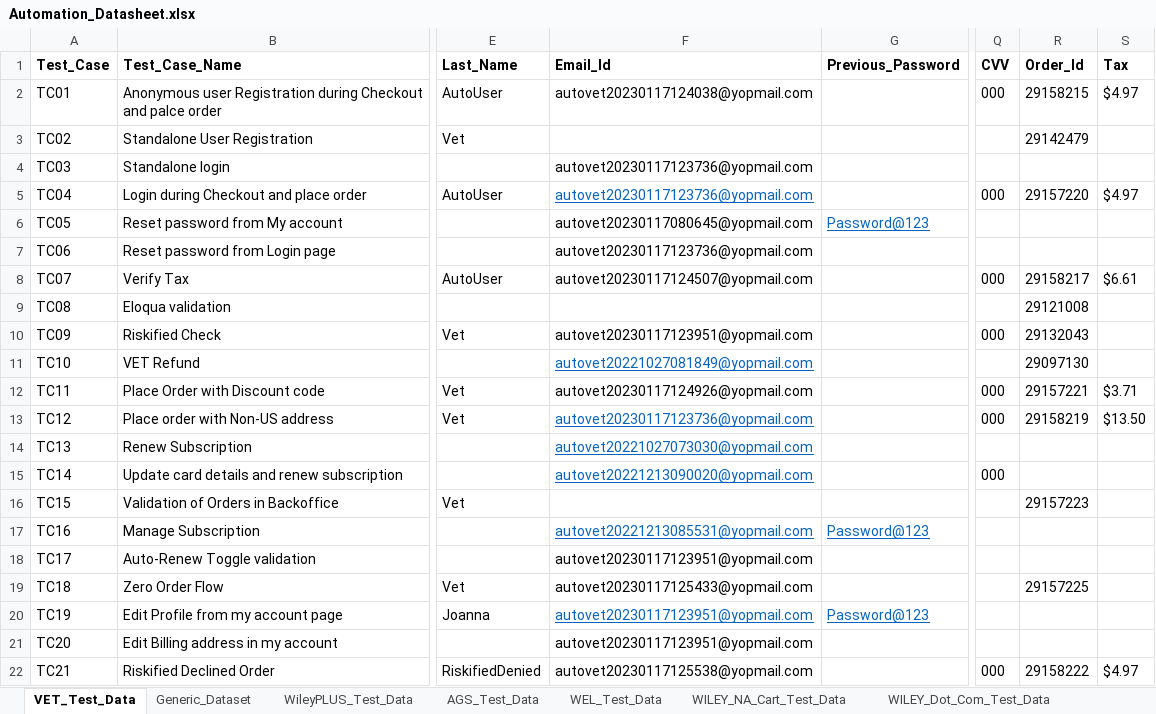
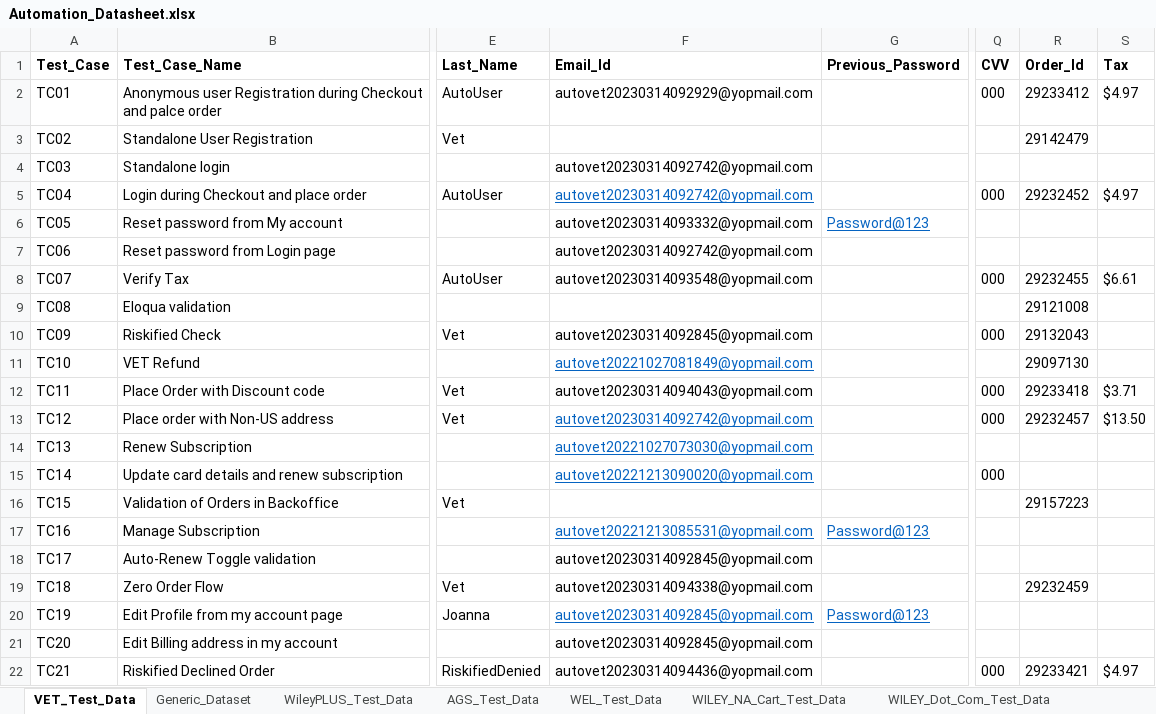
Before and after one commit to gsaha99/Ecommerce_QA, an Excel workbook: Test Data/Automation_Datasheet.xlsx, sheet VET_Test_Data, drawn as a sheet; only a part is shown, gaps mark what is left out; values as stored, in another font and other column widths than the file's, no borders; the diff names each change by its address in the sheet, - before the commit and + after, or states it on an @@ line.

```diff
--- a/Test Data/Automation_Datasheet.xlsx (sheet VET_Test_Data)
+++ b/Test Data/Automation_Datasheet.xlsx (sheet VET_Test_Data)
-F2 (Email_Id): autovet20230117124038@yopmail.com
+F2 (Email_Id): autovet20230314092929@yopmail.com
-R2 (Order_Id): 29158215
+R2 (Order_Id): 29233412
-F4:F5 (Email_Id): autovet20230117123736@yopmail.com
+F4:F5 (Email_Id): autovet20230314092742@yopmail.com
-R5 (Order_Id): 29157220
+R5 (Order_Id): 29232452
-F6 (Email_Id): autovet20230117080645@yopmail.com
+F6 (Email_Id): autovet20230314093332@yopmail.com
-F7 (Email_Id): autovet20230117123736@yopmail.com
+F7 (Email_Id): autovet20230314092742@yopmail.com
-F8 (Email_Id): autovet20230117124507@yopmail.com
+F8 (Email_Id): autovet20230314093548@yopmail.com
-R8 (Order_Id): 29158217
+R8 (Order_Id): 29232455
-F10 (Email_Id): autovet20230117123951@yopmail.com
+F10 (Email_Id): autovet20230314092845@yopmail.com
-F12 (Email_Id): autovet20230117124926@yopmail.com
+F12 (Email_Id): autovet20230314094043@yopmail.com
-R12 (Order_Id): 29157221
+R12 (Order_Id): 29233418
-F13 (Email_Id): autovet20230117123736@yopmail.com
+F13 (Email_Id): autovet20230314092742@yopmail.com
-R13 (Order_Id): 29158219
+R13 (Order_Id): 29232457
-F18 (Email_Id): autovet20230117123951@yopmail.com
+F18 (Email_Id): autovet20230314092845@yopmail.com
-F19 (Email_Id): autovet20230117125433@yopmail.com
+F19 (Email_Id): autovet20230314094338@yopmail.com
-R19 (Order_Id): 29157225
+R19 (Order_Id): 29232459
-F20:F21 (Email_Id): autovet20230117123951@yopmail.com
+F20:F21 (Email_Id): autovet20230314092845@yopmail.com
-F22 (Email_Id): autovet20230117125538@yopmail.com
+F22 (Email_Id): autovet20230314094436@yopmail.com
-R22 (Order_Id): 29158222
+R22 (Order_Id): 29233421
```
Also changed, not shown: sheet AGS_Test_Data, sheet WileyPLUS_Test_Data, 18 other files.
